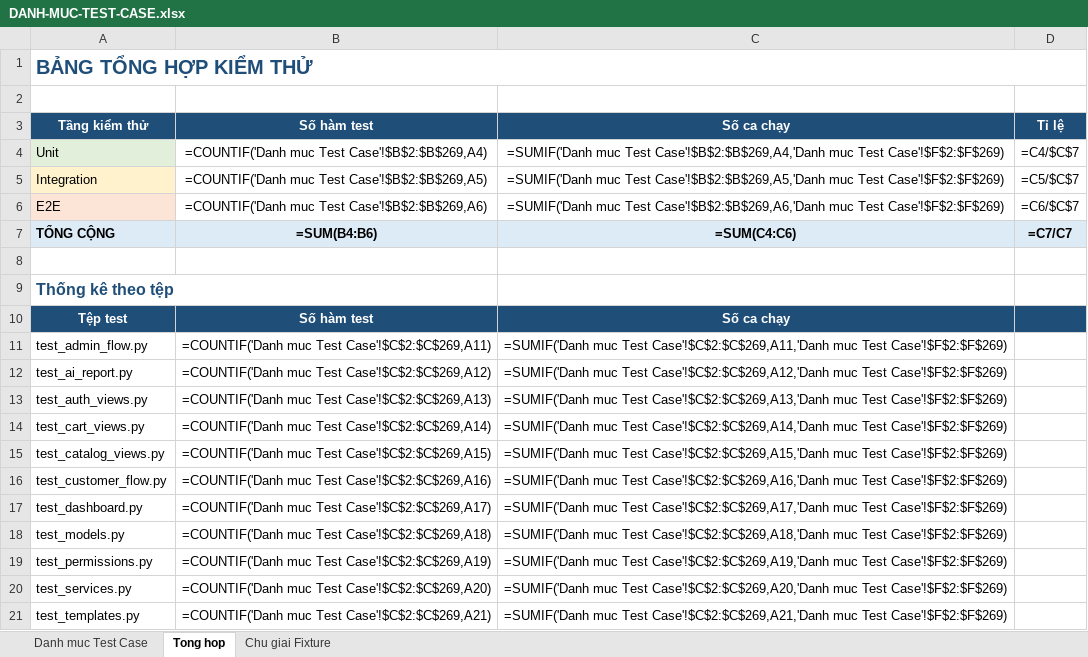
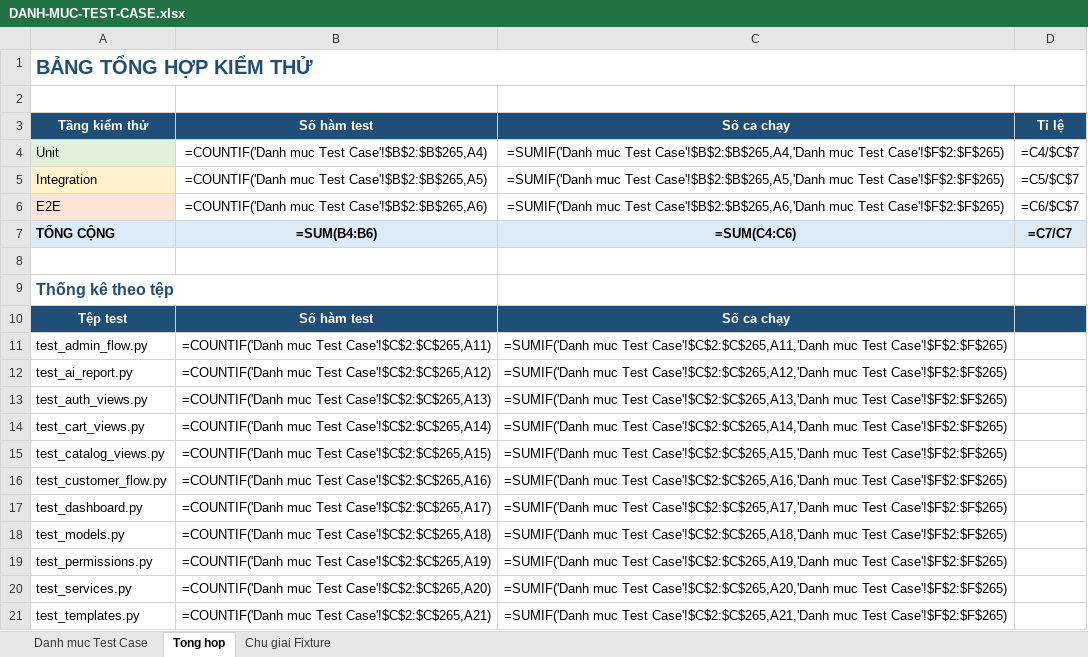
Before and after one commit to mtrietnguyen2005/DoAn, an Excel workbook: docs/DANH-MUC-TEST-CASE.xlsx, sheet Tong hop, drawn as a sheet; values as stored, in another font and other column widths than the file's, no borders; formulas without a stored value are shown as written; the diff names each change by its address in the sheet, - before the commit and + after, or states it on an @@ line.

```diff
--- a/docs/DANH-MUC-TEST-CASE.xlsx (sheet Tong hop)
+++ b/docs/DANH-MUC-TEST-CASE.xlsx (sheet Tong hop)
-B4: =COUNTIF('Danh muc Test Case'!$B$2:$B$269,A4)
+B4: =COUNTIF('Danh muc Test Case'!$B$2:$B$265,A4)
-C4: …muc Test Case'!$B$2:$B$269,A4,'Danh muc Test Case'!$F$2:$F$269)
+C4: …muc Test Case'!$B$2:$B$265,A4,'Danh muc Test Case'!$F$2:$F$265)
-B5: =COUNTIF('Danh muc Test Case'!$B$2:$B$269,A5)
+B5: =COUNTIF('Danh muc Test Case'!$B$2:$B$265,A5)
-C5: …muc Test Case'!$B$2:$B$269,A5,'Danh muc Test Case'!$F$2:$F$269)
+C5: …muc Test Case'!$B$2:$B$265,A5,'Danh muc Test Case'!$F$2:$F$265)
-B6: =COUNTIF('Danh muc Test Case'!$B$2:$B$269,A6)
+B6: =COUNTIF('Danh muc Test Case'!$B$2:$B$265,A6)
-C6: …muc Test Case'!$B$2:$B$269,A6,'Danh muc Test Case'!$F$2:$F$269)
+C6: …muc Test Case'!$B$2:$B$265,A6,'Danh muc Test Case'!$F$2:$F$265)
-B11: …muc Test Case'!$C$2:$C$269,A11)
+B11: …muc Test Case'!$C$2:$C$265,A11)
-C11: …muc Test Case'!$C$2:$C$269,A11,'Danh muc Test Case'!$F$2:$F$269)
+C11: …muc Test Case'!$C$2:$C$265,A11,'Danh muc Test Case'!$F$2:$F$265)
-B12: …muc Test Case'!$C$2:$C$269,A12)
+B12: …muc Test Case'!$C$2:$C$265,A12)
-C12: …muc Test Case'!$C$2:$C$269,A12,'Danh muc Test Case'!$F$2:$F$269)
+C12: …muc Test Case'!$C$2:$C$265,A12,'Danh muc Test Case'!$F$2:$F$265)
-B13: …muc Test Case'!$C$2:$C$269,A13)
+B13: …muc Test Case'!$C$2:$C$265,A13)
-C13: …muc Test Case'!$C$2:$C$269,A13,'Danh muc Test Case'!$F$2:$F$269)
+C13: …muc Test Case'!$C$2:$C$265,A13,'Danh muc Test Case'!$F$2:$F$265)
-B14: …muc Test Case'!$C$2:$C$269,A14)
+B14: …muc Test Case'!$C$2:$C$265,A14)
-C14: …muc Test Case'!$C$2:$C$269,A14,'Danh muc Test Case'!$F$2:$F$269)
+C14: …muc Test Case'!$C$2:$C$265,A14,'Danh muc Test Case'!$F$2:$F$265)
-B15: …muc Test Case'!$C$2:$C$269,A15)
+B15: …muc Test Case'!$C$2:$C$265,A15)
-C15: …muc Test Case'!$C$2:$C$269,A15,'Danh muc Test Case'!$F$2:$F$269)
+C15: …muc Test Case'!$C$2:$C$265,A15,'Danh muc Test Case'!$F$2:$F$265)
-B16: …muc Test Case'!$C$2:$C$269,A16)
+B16: …muc Test Case'!$C$2:$C$265,A16)
-C16: …muc Test Case'!$C$2:$C$269,A16,'Danh muc Test Case'!$F$2:$F$269)
+C16: …muc Test Case'!$C$2:$C$265,A16,'Danh muc Test Case'!$F$2:$F$265)
-B17: …muc Test Case'!$C$2:$C$269,A17)
+B17: …muc Test Case'!$C$2:$C$265,A17)
-C17: …muc Test Case'!$C$2:$C$269,A17,'Danh muc Test Case'!$F$2:$F$269)
+C17: …muc Test Case'!$C$2:$C$265,A17,'Danh muc Test Case'!$F$2:$F$265)
-B18: …muc Test Case'!$C$2:$C$269,A18)
+B18: …muc Test Case'!$C$2:$C$265,A18)
-C18: …muc Test Case'!$C$2:$C$269,A18,'Danh muc Test Case'!$F$2:$F$269)
+C18: …muc Test Case'!$C$2:$C$265,A18,'Danh muc Test Case'!$F$2:$F$265)
-B19: …muc Test Case'!$C$2:$C$269,A19)
+B19: …muc Test Case'!$C$2:$C$265,A19)
-C19: …muc Test Case'!$C$2:$C$269,A19,'Danh muc Test Case'!$F$2:$F$269)
+C19: …muc Test Case'!$C$2:$C$265,A19,'Danh muc Test Case'!$F$2:$F$265)
-B20: …muc Test Case'!$C$2:$C$269,A20)
+B20: …muc Test Case'!$C$2:$C$265,A20)
-C20: …muc Test Case'!$C$2:$C$269,A20,'Danh muc Test Case'!$F$2:$F$269)
+C20: …muc Test Case'!$C$2:$C$265,A20,'Danh muc Test Case'!$F$2:$F$265)
-B21: …muc Test Case'!$C$2:$C$269,A21)
+B21: …muc Test Case'!$C$2:$C$265,A21)
-C21: …muc Test Case'!$C$2:$C$269,A21,'Danh muc Test Case'!$F$2:$F$269)
+C21: …muc Test Case'!$C$2:$C$265,A21,'Danh muc Test Case'!$F$2:$F$265)
```
Also changed, not shown: sheet Danh muc Test Case, 9 other files.
